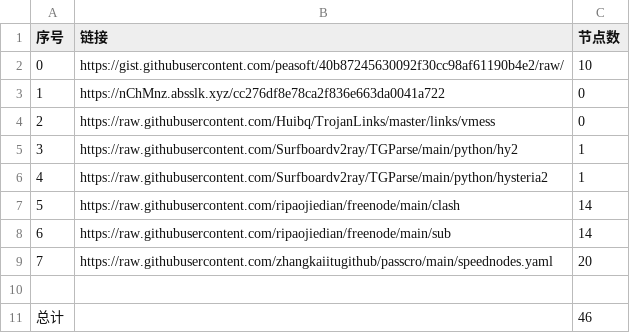
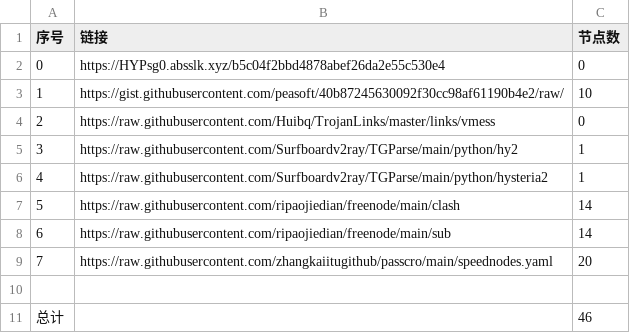
Before and after one commit to hahahahalipoterr/NoMoreWalls, a CSV file: list_result.csv, drawn as a sheet.

```diff
--- a/list_result.csv
+++ b/list_result.csv
@@ -1,4 +1,4 @@
 序号,链接,节点数
-0,https://gist.githubusercontent.com/peasoft/40b87245630092f30cc98af61190b4e2/raw/,10
-1,https://nChMnz.absslk.xyz/cc276df8e78ca2f836e663da0041a722,0
+0,https://HYPsg0.absslk.xyz/b5c04f2bbd4878abef26da2e55c530e4,0
+1,https://gist.githubusercontent.com/peasoft/40b87245630092f30cc98af61190b4e2/raw/,10
 2,https://raw.githubusercontent.com/Huibq/TrojanLinks/master/links/vmess,0
```
Also changed, not shown: 3 other files.
